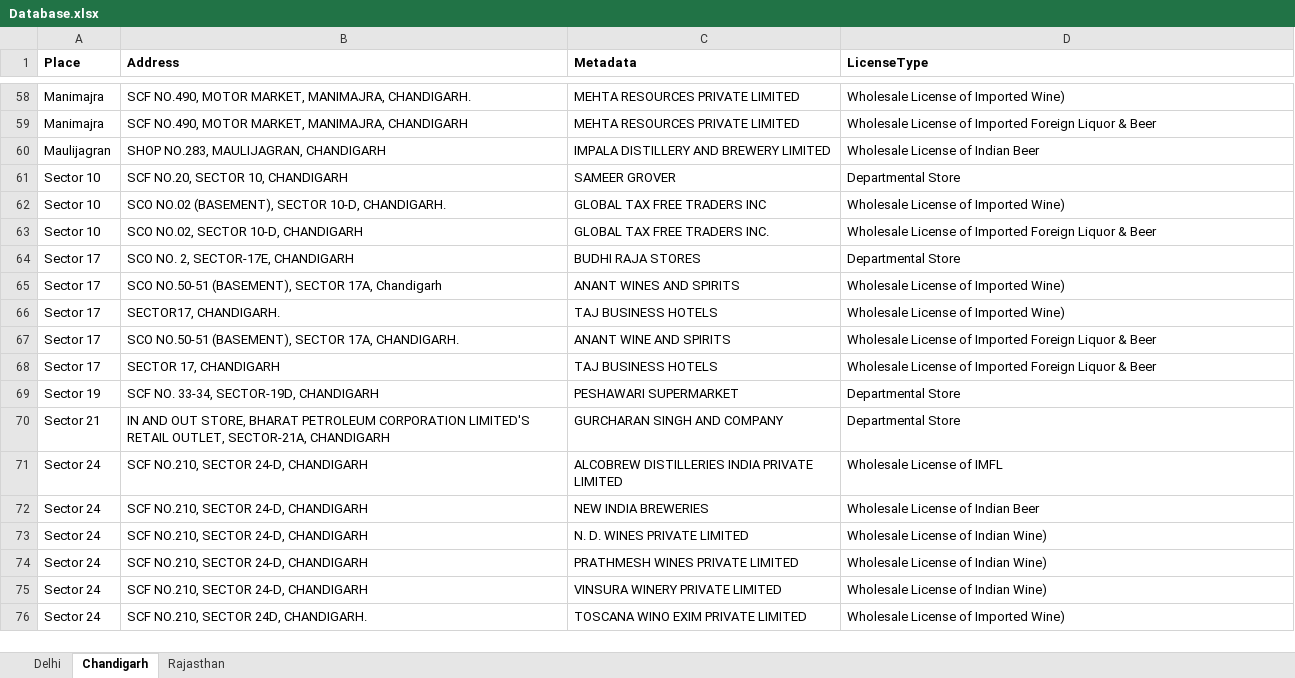
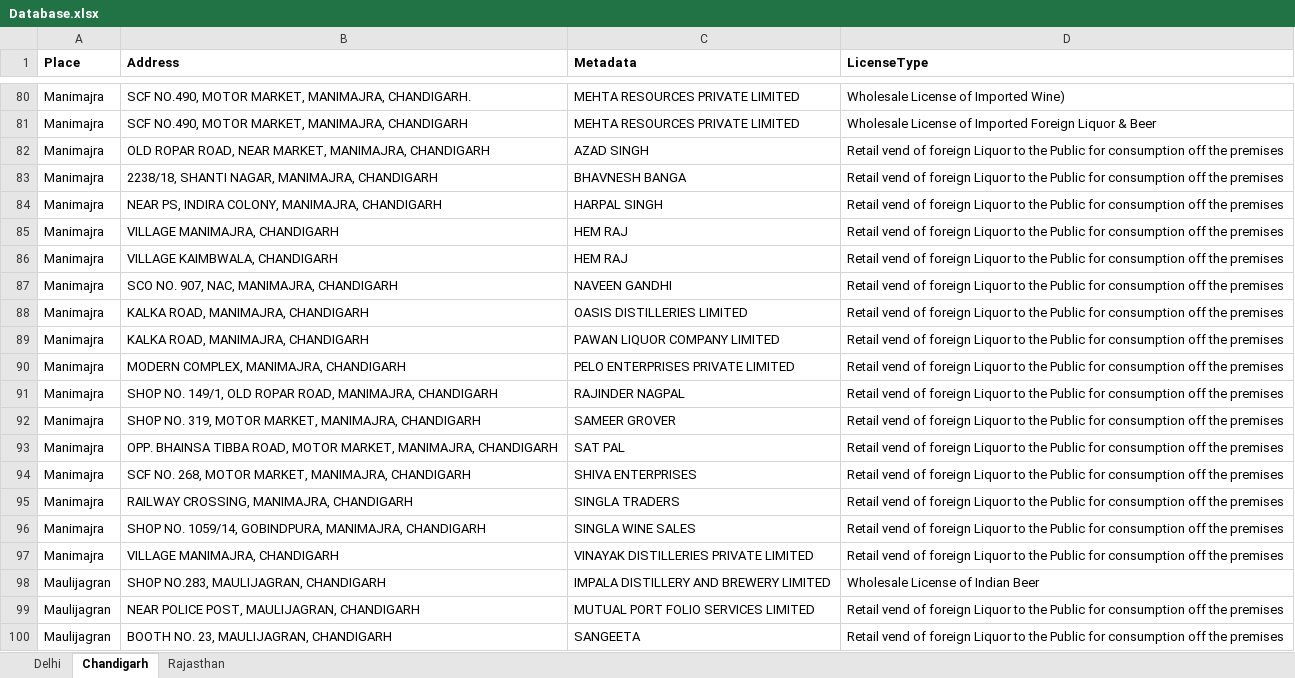
Before and after one commit to SandDeep/ThekaFinder, an Excel workbook: ThekhaFinder/data/Database.xlsx, sheet Chandigarh, drawn as a sheet; only a part is shown, gaps mark what is left out; the shorter side is filled out with more unchanged rows; values as stored, in another font and other column widths than the file's, no borders; the diff covers the shown part only; the diff names each change by its address in the sheet, - before the commit and + after, or states it on an @@ line.

```diff
--- a/ThekhaFinder/data/Database.xlsx (sheet Chandigarh)
+++ b/ThekhaFinder/data/Database.xlsx (sheet Chandigarh)
+row 82: Manimajra | OLD ROPAR ROAD, NEAR MARKET, MANIMAJRA, CHANDIGARH | AZAD SINGH | Retail vend of foreign Liquor to the Public for consumption off the premises
+row 83: Manimajra | 2238/18, SHANTI NAGAR, MANIMAJRA, CHANDIGARH | BHAVNESH BANGA | Retail vend of foreign Liquor to the Public for consumption off the premises
+row 84: Manimajra | NEAR PS, INDIRA COLONY, MANIMAJRA, CHANDIGARH | HARPAL SINGH | Retail vend of foreign Liquor to the Public for consumption off the premises
+row 85: Manimajra | VILLAGE MANIMAJRA, CHANDIGARH | HEM RAJ | Retail vend of foreign Liquor to the Public for consumption off the premises
+row 86: Manimajra | VILLAGE KAIMBWALA, CHANDIGARH | HEM RAJ | Retail vend of foreign Liquor to the Public for consumption off the premises
+row 87: Manimajra | SCO NO. 907, NAC, MANIMAJRA, CHANDIGARH | NAVEEN GANDHI | Retail vend of foreign Liquor to the Public for consumption off the premises
+row 88: Manimajra | KALKA ROAD, MANIMAJRA, CHANDIGARH | OASIS DISTILLERIES LIMITED | Retail vend of foreign Liquor to the Public for consumption off the premises
+row 89: Manimajra | KALKA ROAD, MANIMAJRA, CHANDIGARH | PAWAN LIQUOR COMPANY LIMITED | Retail vend of foreign Liquor to the Public for consumption off the premises
+row 90: Manimajra | MODERN COMPLEX, MANIMAJRA, CHANDIGARH | PELO ENTERPRISES PRIVATE LIMITED | Retail vend of foreign Liquor to the Public for consumption off the premises
+row 91: Manimajra | SHOP NO. 149/1, OLD ROPAR ROAD, MANIMAJRA, CHANDIGARH | RAJINDER NAGPAL | Retail vend of foreign Liquor to the Public for consumption off the premises
+row 92: Manimajra | SHOP NO. 319, MOTOR MARKET, MANIMAJRA, CHANDIGARH | SAMEER GROVER | Retail vend of foreign Liquor to the Public for consumption off the premises
+row 93: Manimajra | OPP. BHAINSA TIBBA ROAD, MOTOR MARKET, MANIMAJRA, CHANDIGARH | SAT PAL | Retail vend of foreign Liquor to the Public for consumption off the premises
+row 94: Manimajra | SCF NO. 268, MOTOR MARKET, MANIMAJRA, CHANDIGARH | SHIVA ENTERPRISES | Retail vend of foreign Liquor to the Public for consumption off the premises
+row 95: Manimajra | RAILWAY CROSSING, MANIMAJRA, CHANDIGARH | SINGLA TRADERS | Retail vend of foreign Liquor to the Public for consumption off the premises
+row 96: Manimajra | SHOP NO. 1059/14, GOBINDPURA, MANIMAJRA, CHANDIGARH | SINGLA WINE SALES | Retail vend of foreign Liquor to the Public for consumption off the premises
+row 97: Manimajra | VILLAGE MANIMAJRA, CHANDIGARH | VINAYAK DISTILLERIES PRIVATE LIMITED | Retail vend of foreign Liquor to the Public for consumption off the premises
+row 99: Maulijagran | NEAR POLICE POST, MAULIJAGRAN, CHANDIGARH | MUTUAL PORT FOLIO SERVICES LIMITED | Retail vend of foreign Liquor to the Public for consumption off the premises
+row 100: Maulijagran | BOOTH NO. 23, MAULIJAGRAN, CHANDIGARH | SANGEETA | Retail vend of foreign Liquor to the Public for consumption off the premises
```
Also changed, not shown: 129 added rows and 1 removed row elsewhere in this sheet.
